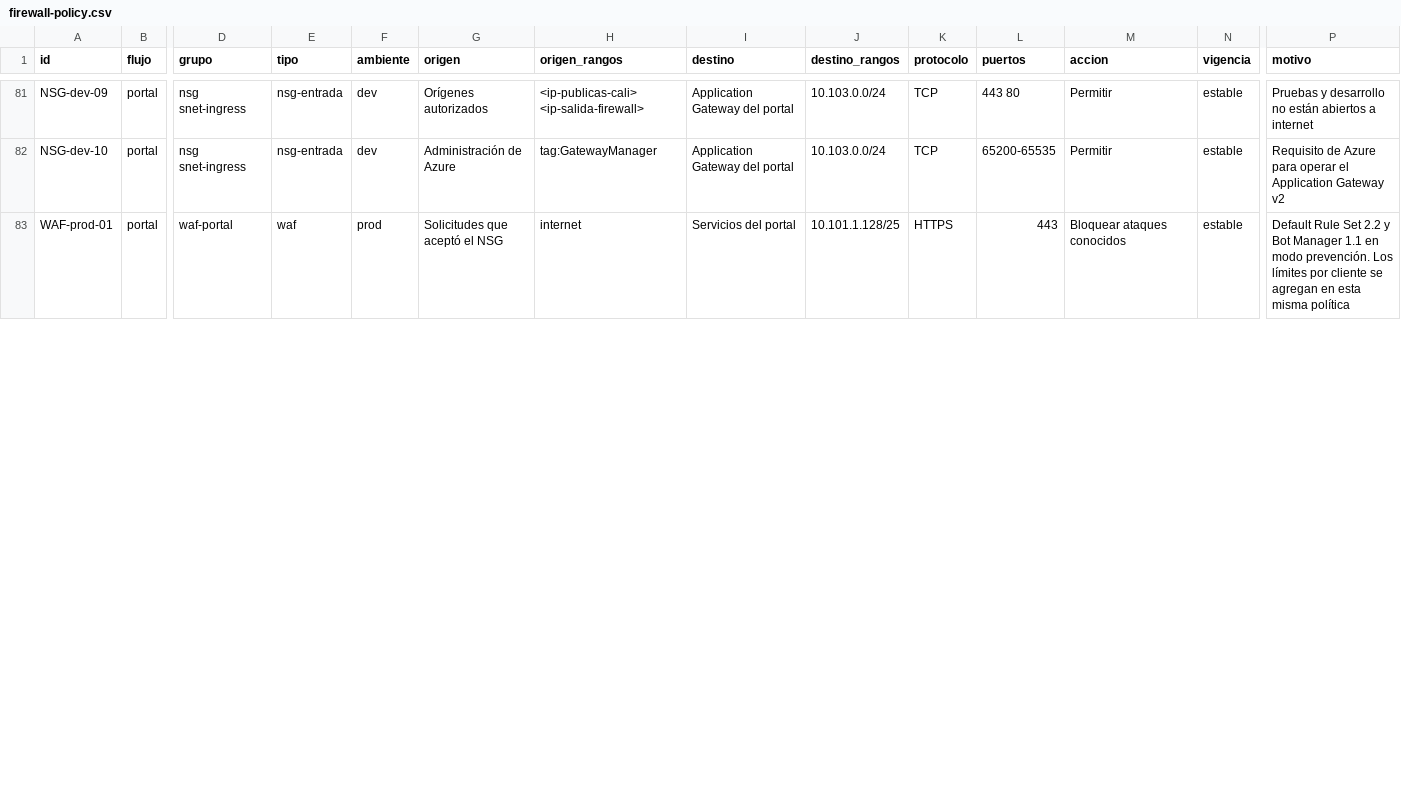
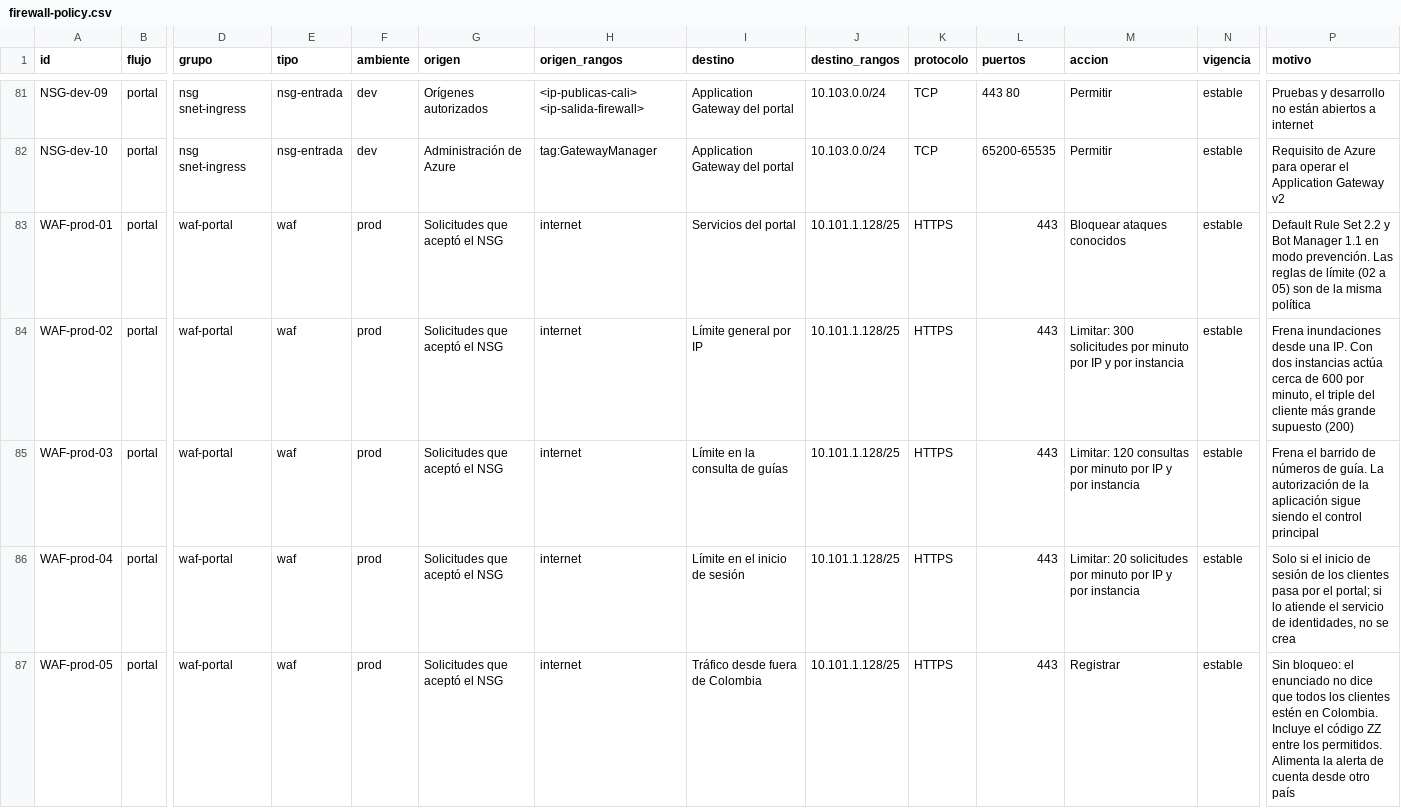
Before and after one commit to frioandes-platform/planning, a CSV file: docs/architecture/red/data/firewall-policy.csv, drawn as a sheet; only a part is shown, gaps mark what is left out; rows hold the shown columns only; the diff covers the shown part only; the diff names each change by its address in the sheet, - before the commit and + after, or states it on an @@ line.

Commit message:
add waf rate limit rules to the policy table

```diff
--- a/docs/architecture/red/data/firewall-policy.csv
+++ b/docs/architecture/red/data/firewall-policy.csv
-P83 (motivo): …modo prevención. Los límites por cliente se agregan en esta misma política
+P83 (motivo): …modo prevención. Las reglas de límite (02 a 05) son de la misma política
+row 84: WAF-prod-02 | portal | waf-portal | waf | prod | Solicitudes que aceptó el NSG | internet | Límite general por IP | 10.101.1.128/25 | HTTPS | 443 | Limitar: 300 solicitudes por minuto por IP y por instancia | estable | Frena inundaciones desde una IP. Con dos instancias actúa cerca de 600 por minuto, el triple del cliente más grande supuesto (200)
+row 85: WAF-prod-03 | portal | waf-portal | waf | prod | Solicitudes que aceptó el NSG | internet | Límite en la consulta de guías | 10.101.1.128/25 | HTTPS | 443 | Limitar: 120 consultas por minuto por IP y por instancia | estable | Frena el barrido de números de guía. La autorización de la aplicación sigue siendo el control principal
+row 86: WAF-prod-04 | portal | waf-portal | waf | prod | Solicitudes que aceptó el NSG | internet | Límite en el inicio de sesión | 10.101.1.128/25 | HTTPS | 443 | Limitar: 20 solicitudes por minuto por IP y por instancia | estable | Solo si el inicio de sesión de los clientes pasa por el portal; si lo atiende el servicio de identidades, no se crea
+row 87: WAF-prod-05 | portal | waf-portal | waf | prod | Solicitudes que aceptó el NSG | internet | Tráfico desde fuera de Colombia | 10.101.1.128/25 | HTTPS | 443 | Registrar | estable | Sin bloqueo: el enunciado no dice que todos los clientes estén en Colombia. Incluye el código ZZ entre los permitidos. Alimenta la alerta de cuenta desde otro país
```
Also changed, not shown: 4 added rows and 1 edited cell elsewhere in this file, 3 other files.
